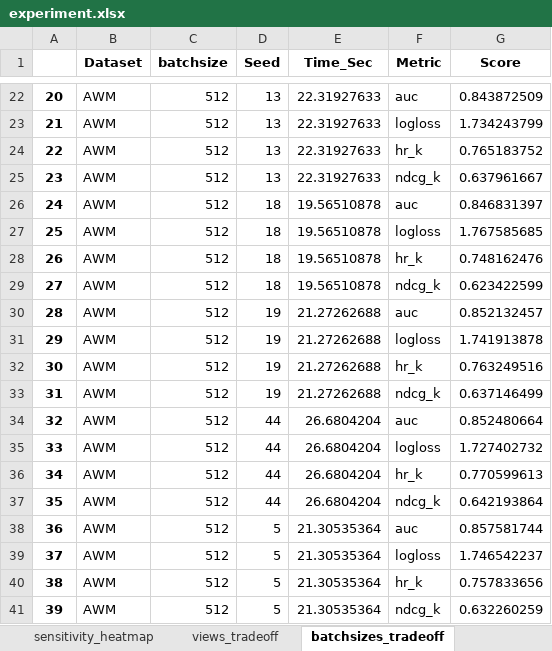
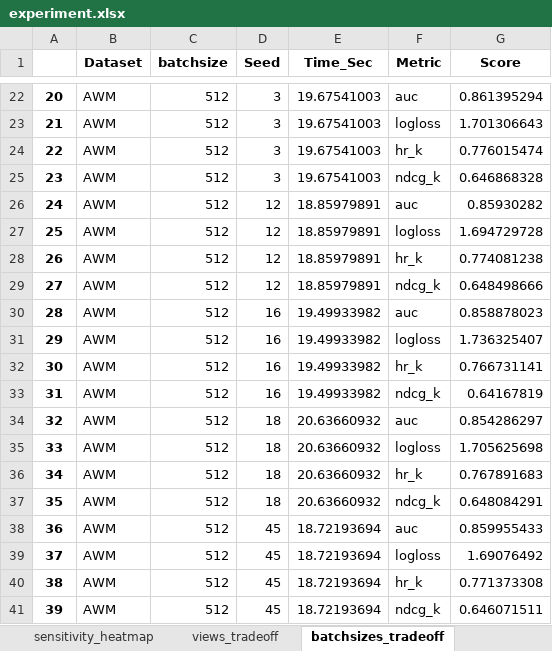
Before and after one commit to ZHCXKING/CarInsureRec, an Excel workbook: experiment/experiment.xlsx, sheet batchsizes_tradeoff, drawn as a sheet; only a part is shown, gaps mark what is left out; values as stored, in another font and other column widths than the file's, no borders; the diff covers the shown part only; the diff names each change by its address in the sheet, - before the commit and + after, or states it on an @@ line.

```diff
--- a/experiment/experiment.xlsx (sheet batchsizes_tradeoff)
+++ b/experiment/experiment.xlsx (sheet batchsizes_tradeoff)
-D22:D25 (Seed): 13
+D22:D25 (Seed): 3
-E22:E25 (Time_Sec): 22.31927633
+E22:E25 (Time_Sec): 19.67541003
-G22 (Score): 0.843872509
+G22 (Score): 0.861395294
-G23 (Score): 1.734243799
+G23 (Score): 1.701306643
-G24 (Score): 0.765183752
+G24 (Score): 0.776015474
-G25 (Score): 0.637961667
+G25 (Score): 0.646868328
-D26:D29 (Seed): 18
+D26:D29 (Seed): 12
-E26:E29 (Time_Sec): 19.56510878
+E26:E29 (Time_Sec): 18.85979891
-G26 (Score): 0.846831397
+G26 (Score): 0.85930282
-G27 (Score): 1.767585685
+G27 (Score): 1.694729728
-G28 (Score): 0.748162476
+G28 (Score): 0.774081238
-G29 (Score): 0.623422599
+G29 (Score): 0.648498666
-D30:D33 (Seed): 19
+D30:D33 (Seed): 16
-E30:E33 (Time_Sec): 21.27262688
+E30:E33 (Time_Sec): 19.49933982
-G30 (Score): 0.852132457
+G30 (Score): 0.858878023
-G31 (Score): 1.741913878
+G31 (Score): 1.736325407
-G32 (Score): 0.763249516
+G32 (Score): 0.766731141
-G33 (Score): 0.637146499
+G33 (Score): 0.64167819
-D34:D37 (Seed): 44
+D34:D37 (Seed): 18
-E34:E37 (Time_Sec): 26.6804204
+E34:E37 (Time_Sec): 20.63660932
-G34 (Score): 0.852480664
+G34 (Score): 0.854286297
-G35 (Score): 1.727402732
+G35 (Score): 1.705625698
-G36 (Score): 0.770599613
+G36 (Score): 0.767891683
-G37 (Score): 0.642193864
+G37 (Score): 0.648084291
-D38:D41 (Seed): 5
+D38:D41 (Seed): 45
-E38:E41 (Time_Sec): 21.30535364
+E38:E41 (Time_Sec): 18.72193694
-G38 (Score): 0.857581744
+G38 (Score): 0.859955433
-G39 (Score): 1.746542237
+G39 (Score): 1.69076492
-G40 (Score): 0.757833656
+G40 (Score): 0.771373308
-G41 (Score): 0.632260259
+G41 (Score): 0.646071511
```
Also changed, not shown: 839 edited cells elsewhere in this sheet, sheet NaRatio_Data, sheet Model_Comparison, sheet sensitivity_heatmap, sheet views_tradeoff, sheet Perf_Data, sheet Mask_Ablation_Study, 1 more sheet, other sheet tabs, 8 other files.
